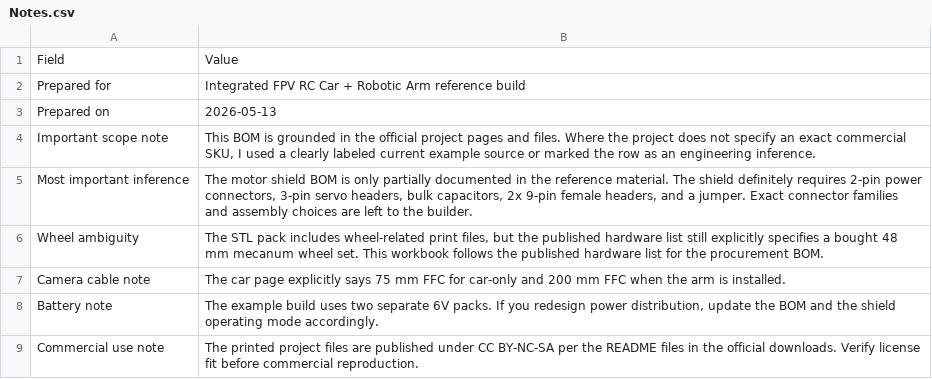
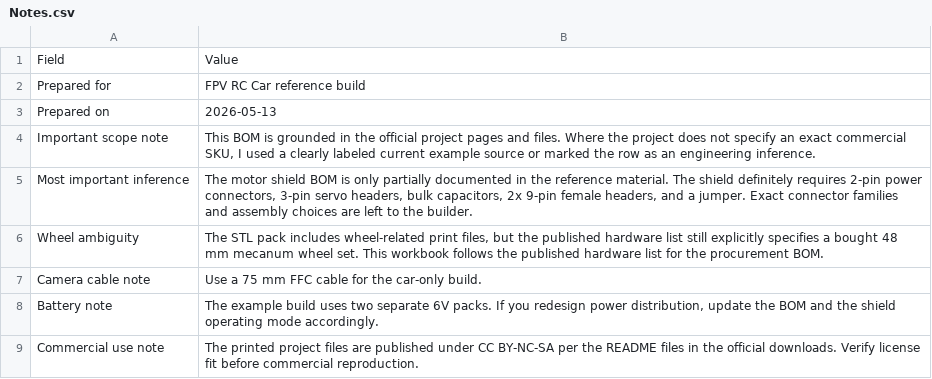
Before and after one commit to arassal/rhylon, a CSV file: reference/mechanical_bom/Notes.csv, drawn as a sheet.

```diff
--- a/reference/mechanical_bom/Notes.csv
+++ b/reference/mechanical_bom/Notes.csv
@@ -1,3 +1,3 @@
 Field,Value
-Prepared for,Integrated FPV RC Car + Robotic Arm reference build
+Prepared for,FPV RC Car reference build
 Prepared on,2026-05-13
@@ -6,3 +6,3 @@ Most important inference,"The motor shield BOM is only partially documented in t
 Wheel ambiguity,"The STL pack includes wheel-related print files, but the published hardware list still explicitly specifies a bought 48 mm mecanum wheel set. This workbook follows the published hardware list for the procurement BOM."
-Camera cable note,The car page explicitly says 75 mm FFC for car-only and 200 mm FFC when the arm is installed.
+Camera cable note,Use a 75 mm FFC cable for the car-only build.
 Battery note,"The example build uses two separate 6V packs. If you redesign power distribution, update the BOM and the shield operating mode accordingly."
```
Also changed, not shown: reference/mechanical_bom/BOM_Car.csv, reference/mechanical_bom/BOM_Full.csv, 6 other files.
